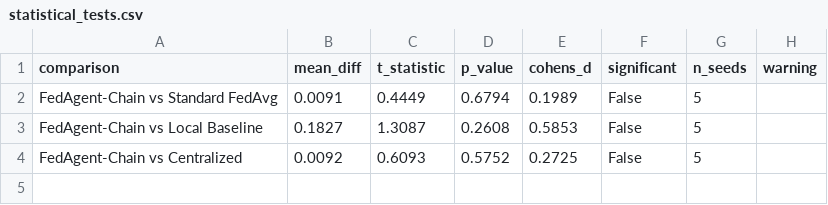
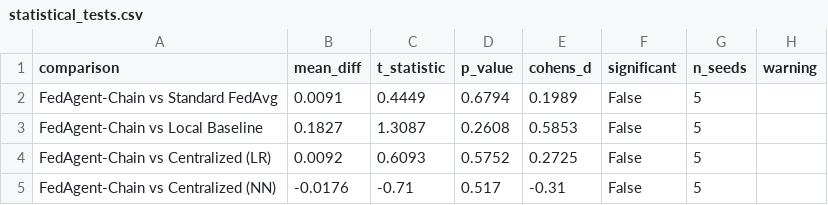
Before and after one commit to aliakarma/fedagent-chain, a CSV file: experiments/results/statistics/statistical_tests.csv, drawn as a sheet.

```diff
--- a/experiments/results/statistics/statistical_tests.csv
+++ b/experiments/results/statistics/statistical_tests.csv
@@ -3,2 +3,3 @@ FedAgent-Chain vs Standard FedAvg,0.0091,0.4449,0.6794,0.1989,False,5,
 FedAgent-Chain vs Local Baseline,0.1827,1.3087,0.2608,0.5853,False,5,
-FedAgent-Chain vs Centralized,0.0092,0.6093,0.5752,0.2725,False,5,
+FedAgent-Chain vs Centralized (LR),0.0092,0.6093,0.5752,0.2725,False,5,
+FedAgent-Chain vs Centralized (NN),-0.0176,-0.71,0.517,-0.31,False,5,
```
Also changed, not shown: experiments/results/lambda_tradeoff.csv, experiments/results/statistics/lambda_tradeoff_multi_seed.csv, 9 other files.
